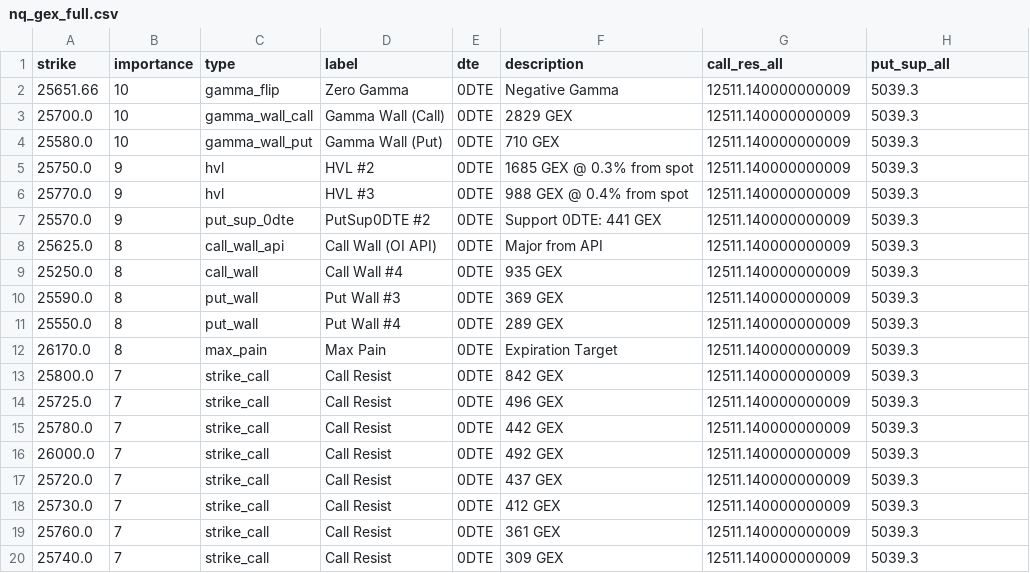
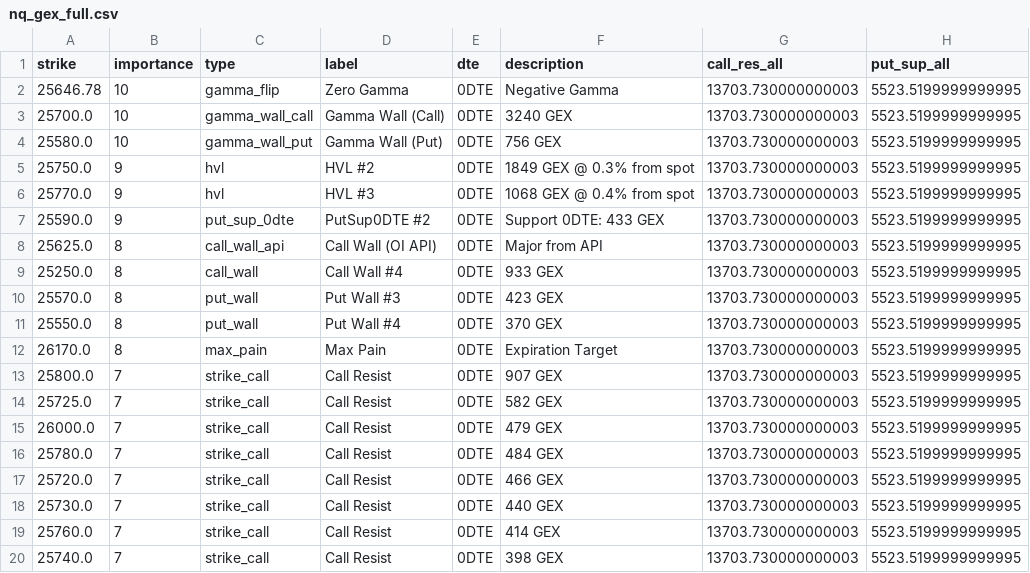
Before and after one commit to enzocosson/gex-levels-manual, a CSV file: nq_gex_full.csv, drawn as a sheet.

```diff
--- a/nq_gex_full.csv
+++ b/nq_gex_full.csv
@@ -1,20 +1,20 @@
 strike,importance,type,label,dte,description,call_res_all,put_sup_all
-25651.66,10,gamma_flip,Zero Gamma,0DTE,Negative Gamma,12511.140000000009,5039.3
-25700.0,10,gamma_wall_call,Gamma Wall (Call),0DTE,2829 GEX,12511.140000000009,5039.3
-25580.0,10,gamma_wall_put,Gamma Wall (Put),0DTE,710 GEX,12511.140000000009,5039.3
-25750.0,9,hvl,HVL #2,0DTE,1685 GEX @ 0.3% from spot,12511.140000000009,5039.3
-25770.0,9,hvl,HVL #3,0DTE,988 GEX @ 0.4% from spot,12511.140000000009,5039.3
-25570.0,9,put_sup_0dte,PutSup0DTE #2,0DTE,Support 0DTE: 441 GEX,12511.140000000009,5039.3
-25625.0,8,call_wall_api,Call Wall (OI API),0DTE,Major from API,12511.140000000009,5039.3
-25250.0,8,call_wall,Call Wall #4,0DTE,935 GEX,12511.140000000009,5039.3
-25590.0,8,put_wall,Put Wall #3,0DTE,369 GEX,12511.140000000009,5039.3
-25550.0,8,put_wall,Put Wall #4,0DTE,289 GEX,12511.140000000009,5039.3
-26170.0,8,max_pain,Max Pain,0DTE,Expiration Target,12511.140000000009,5039.3
-25800.0,7,strike_call,Call Resist,0DTE,842 GEX,12511.140000000009,5039.3
-25725.0,7,strike_call,Call Resist,0DTE,496 GEX,12511.140000000009,5039.3
-25780.0,7,strike_call,Call Resist,0DTE,442 GEX,12511.140000000009,5039.3
-26000.0,7,strike_call,Call Resist,0DTE,492 GEX,12511.140000000009,5039.3
-25720.0,7,strike_call,Call Resist,0DTE,437 GEX,12511.140000000009,5039.3
-25730.0,7,strike_call,Call Resist,0DTE,412 GEX,12511.140000000009,5039.3
-25760.0,7,strike_call,Call Resist,0DTE,361 GEX,12511.140000000009,5039.3
-25740.0,7,strike_call,Call Resist,0DTE,309 GEX,12511.140000000009,5039.3
+25646.78,10,gamma_flip,Zero Gamma,0DTE,Negative Gamma,13703.730000000003,5523.5199999999995
+25700.0,10,gamma_wall_call,Gamma Wall (Call),0DTE,3240 GEX,13703.730000000003,5523.5199999999995
+25580.0,10,gamma_wall_put,Gamma Wall (Put),0DTE,756 GEX,13703.730000000003,5523.5199999999995
+25750.0,9,hvl,HVL #2,0DTE,1849 GEX @ 0.3% from spot,13703.730000000003,5523.5199999999995
+25770.0,9,hvl,HVL #3,0DTE,1068 GEX @ 0.4% from spot,13703.730000000003,5523.5199999999995
+25590.0,9,put_sup_0dte,PutSup0DTE #2,0DTE,Support 0DTE: 433 GEX,13703.730000000003,5523.5199999999995
+25625.0,8,call_wall_api,Call Wall (OI API),0DTE,Major from API,13703.730000000003,5523.5199999999995
+25250.0,8,call_wall,Call Wall #4,0DTE,933 GEX,13703.730000000003,5523.5199999999995
+25570.0,8,put_wall,Put Wall #3,0DTE,423 GEX,13703.730000000003,5523.5199999999995
+25550.0,8,put_wall,Put Wall #4,0DTE,370 GEX,13703.730000000003,5523.5199999999995
+26170.0,8,max_pain,Max Pain,0DTE,Expiration Target,13703.730000000003,5523.5199999999995
+25800.0,7,strike_call,Call Resist,0DTE,907 GEX,13703.730000000003,5523.5199999999995
+25725.0,7,strike_call,Call Resist,0DTE,582 GEX,13703.730000000003,5523.5199999999995
+26000.0,7,strike_call,Call Resist,0DTE,479 GEX,13703.730000000003,5523.5199999999995
+25780.0,7,strike_call,Call Resist,0DTE,484 GEX,13703.730000000003,5523.5199999999995
+25720.0,7,strike_call,Call Resist,0DTE,466 GEX,13703.730000000003,5523.5199999999995
+25730.0,7,strike_call,Call Resist,0DTE,440 GEX,13703.730000000003,5523.5199999999995
+25760.0,7,strike_call,Call Resist,0DTE,414 GEX,13703.730000000003,5523.5199999999995
+25740.0,7,strike_call,Call Resist,0DTE,398 GEX,13703.730000000003,5523.5199999999995
```
Also changed, not shown: es_gex_full.csv, es_gex_one.csv, 4 other files.
